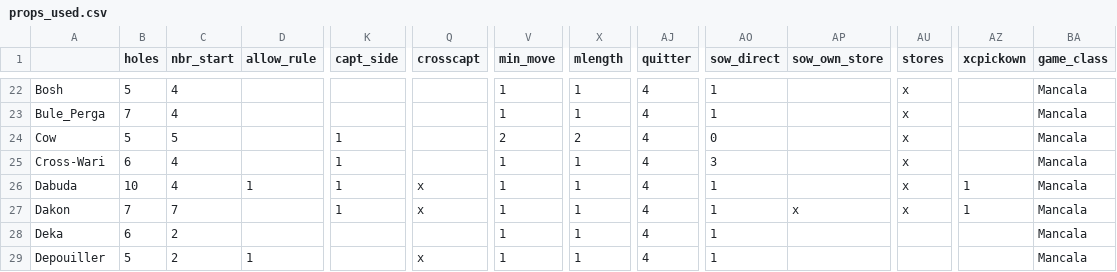
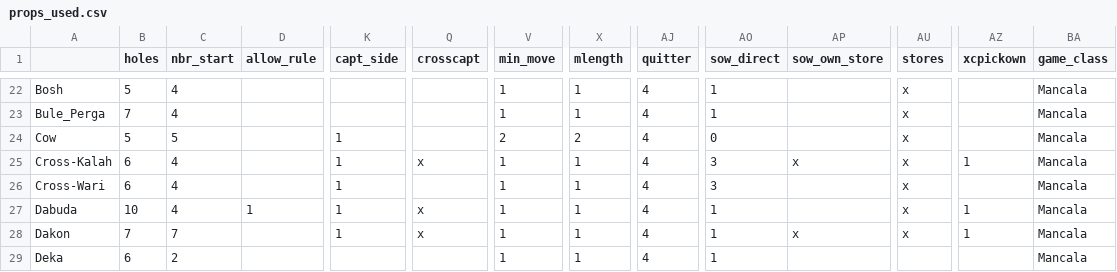
Before and after one commit to StoneShark/MancalaGames, a CSV file: docs/props_used.csv, drawn as a sheet; only a part is shown, gaps mark what is left out; the shorter side is filled out with more unchanged rows; rows hold the shown columns only; the diff names each change by its address in the sheet, - before the commit and + after, or states it on an @@ line.

```diff
--- a/docs/props_used.csv
+++ b/docs/props_used.csv
+row 25: Cross-Kalah | 6 | 4 |  | 1 | x | 1 | 1 | 4 | 3 | x | x | 1 | Mancala
```
Also changed, not shown: 22 other files.
